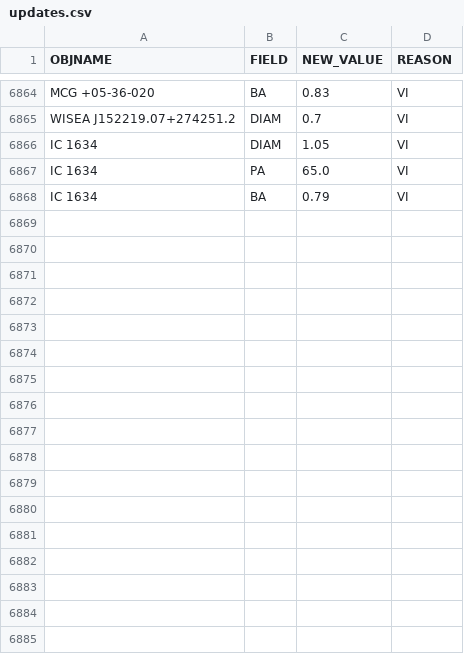
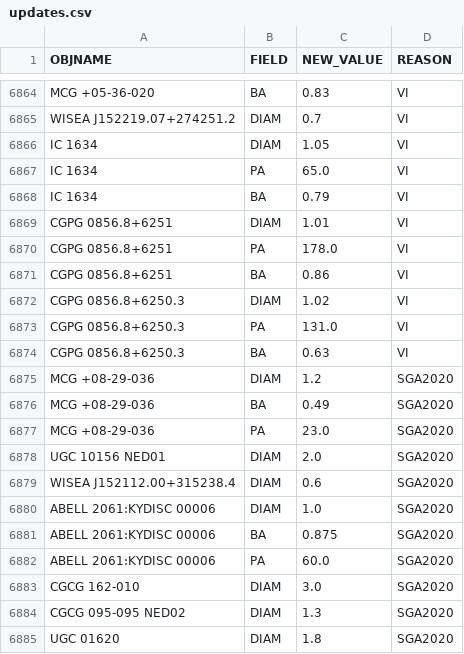
Before and after one commit to moustakas/SGA, a CSV file: py/SGA/data/SGA2025/overlays/v1.1/updates.csv, drawn as a sheet; only a part is shown, gaps mark what is left out; the diff names each change by its address in the sheet, - before the commit and + after, or states it on an @@ line.

```diff
--- a/py/SGA/data/SGA2025/overlays/v1.1/updates.csv
+++ b/py/SGA/data/SGA2025/overlays/v1.1/updates.csv
+row 6869: CGPG 0856.8+6251 | DIAM | 1.01 | VI
+row 6870: CGPG 0856.8+6251 | PA | 178.0 | VI
+row 6871: CGPG 0856.8+6251 | BA | 0.86 | VI
+row 6872: CGPG 0856.8+6250.3 | DIAM | 1.02 | VI
+row 6873: CGPG 0856.8+6250.3 | PA | 131.0 | VI
+row 6874: CGPG 0856.8+6250.3 | BA | 0.63 | VI
+row 6875: MCG +08-29-036 | DIAM | 1.2 | SGA2020
+row 6876: MCG +08-29-036 | BA | 0.49 | SGA2020
+row 6877: MCG +08-29-036 | PA | 23.0 | SGA2020
+row 6878: UGC 10156 NED01 | DIAM | 2.0 | SGA2020
+row 6879: WISEA J152112.00+315238.4 | DIAM | 0.6 | SGA2020
+row 6880: ABELL 2061:KYDISC 00006 | DIAM | 1.0 | SGA2020
+row 6881: ABELL 2061:KYDISC 00006 | BA | 0.875 | SGA2020
+row 6882: ABELL 2061:KYDISC 00006 | PA | 60.0 | SGA2020
+row 6883: CGCG 162-010 | DIAM | 3.0 | SGA2020
+row 6884: CGCG 095-095 NED02 | DIAM | 1.3 | SGA2020
+row 6885: UGC 01620 | DIAM | 1.8 | SGA2020
```
Also changed, not shown: py/SGA/data/SGA2025/overlays/v1.1/adds.csv, py/SGA/data/SGA2025/overlays/v1.1/drops.csv.
